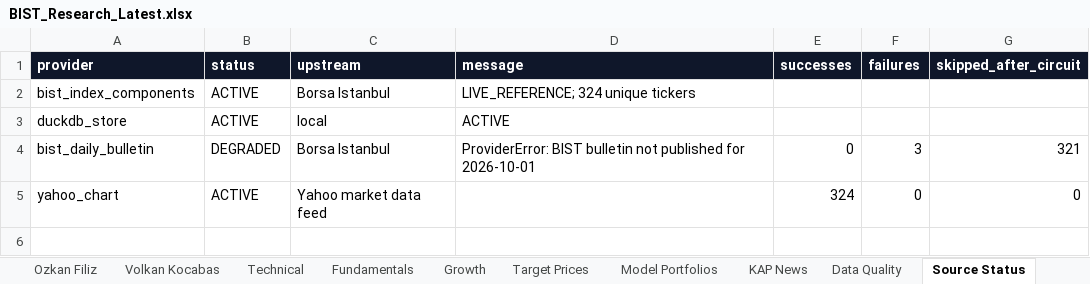
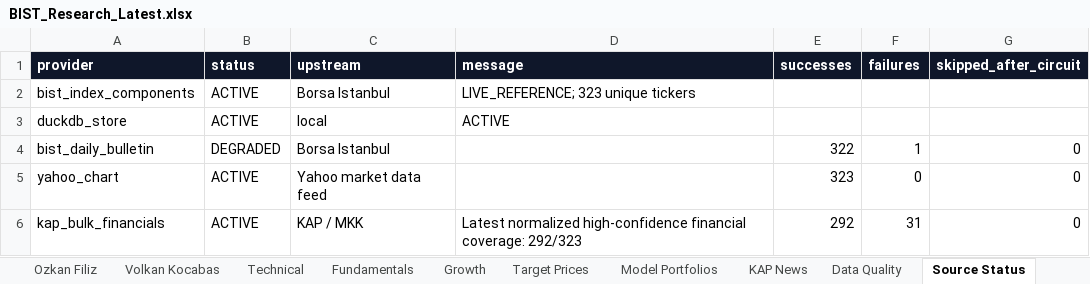
Before and after one commit to ilhangemini12/bist-research-terminal, an Excel workbook: artifacts/BIST_Research_Latest.xlsx, sheet Source Status, drawn as a sheet; values as stored, in another font and other column widths than the file's, no borders; the diff names each change by its address in the sheet, - before the commit and + after, or states it on an @@ line.

```diff
--- a/artifacts/BIST_Research_Latest.xlsx (sheet Source Status)
+++ b/artifacts/BIST_Research_Latest.xlsx (sheet Source Status)
-D2 (message): LIVE_REFERENCE; 324 unique tickers
+D2 (message): LIVE_REFERENCE; 323 unique tickers
-D4 (message): ProviderError: BIST bulletin not published for 2026-10-01
+D4 (message): (empty)
-E4 (successes): 0
+E4 (successes): 322
-F4 (failures): 3
+F4 (failures): 1
-G4 (skipped_after_circuit): 321
+G4 (skipped_after_circuit): 0
-E5 (successes): 324
+E5 (successes): 323
+row 6: kap_bulk_financials | ACTIVE | KAP / MKK | Latest normalized high-confidence financial coverage: 292/323 | 292 | 31 | 0
```
Also changed, not shown: sheet Industrials, sheet BIST100, sheet All Stocks, sheet RSI Scanner, sheet Growth Scanner, sheet Data Quality, 10 more sheets, 6 other files.
